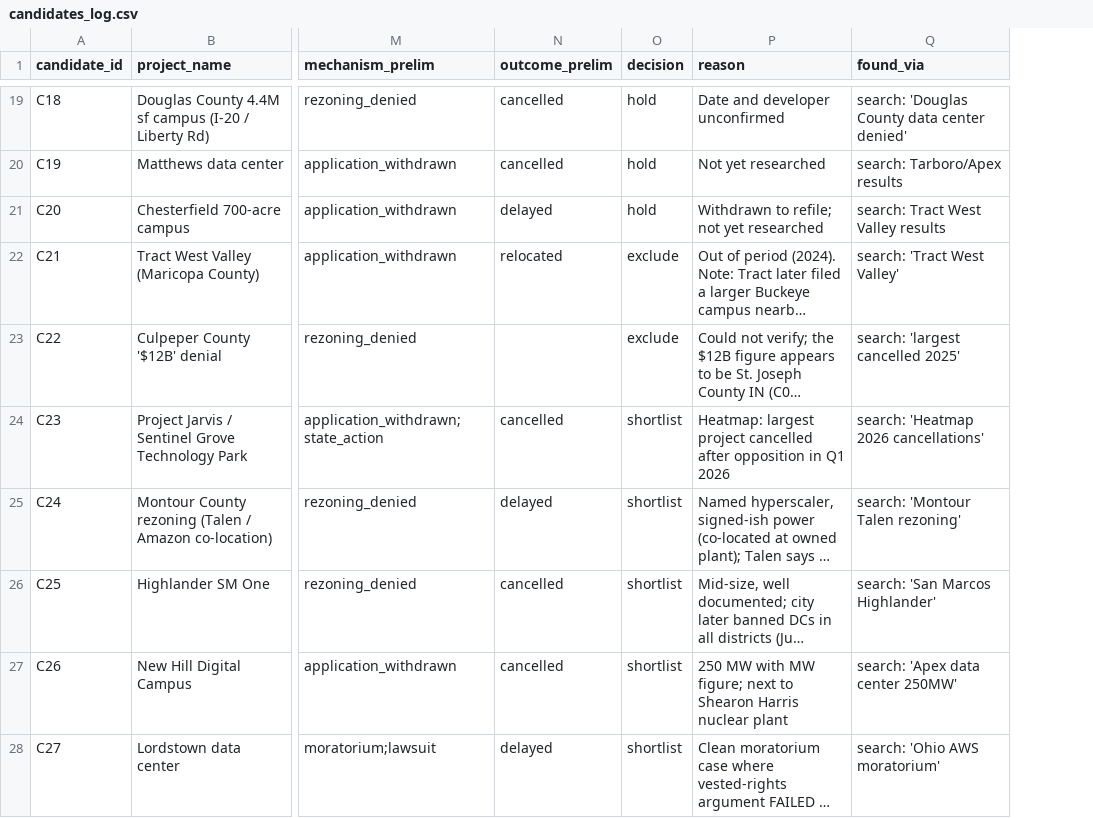
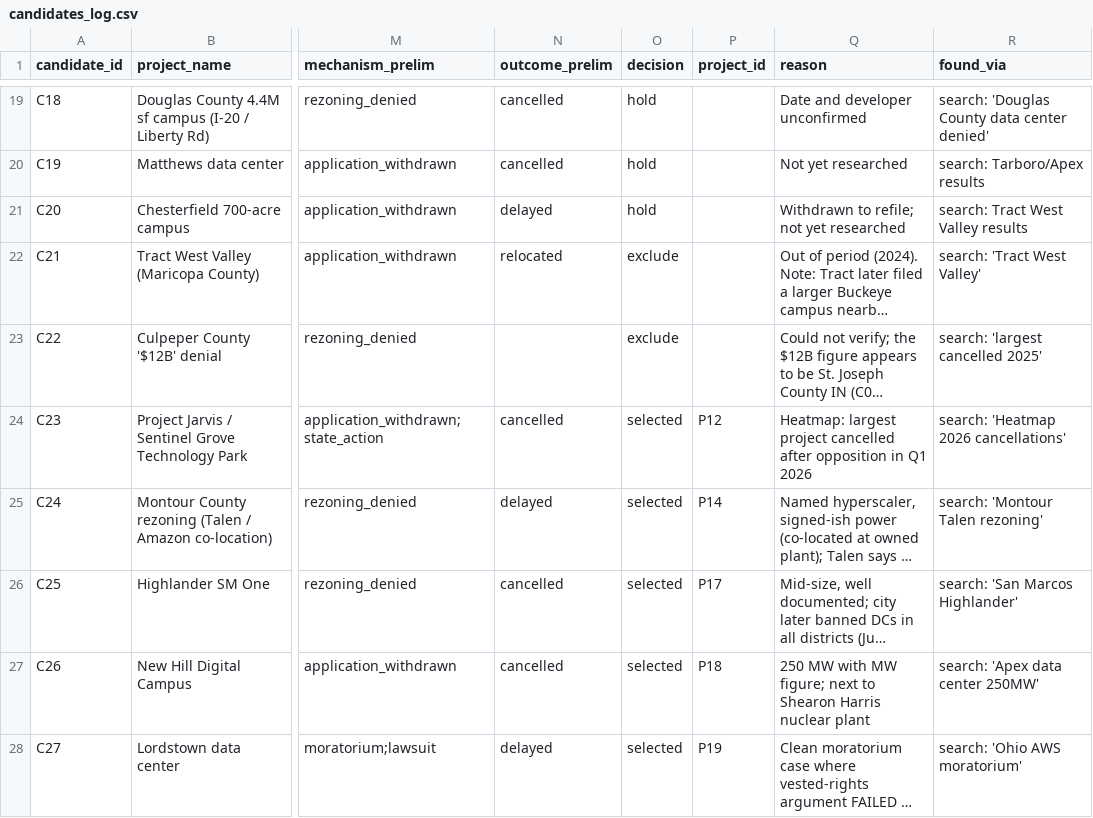
Before and after one commit to ashucashew/local_datacenter_opposition_analysis, a CSV file: data/candidates_log.csv, drawn as a sheet; only a part is shown, gaps mark what is left out; long unchanged cells end in …; the diff covers the shown part only; the diff names each change by its address in the sheet, - before the commit and + after, or states it on an @@ line.

```diff
--- a/data/candidates_log.csv
+++ b/data/candidates_log.csv
+column P (project_id), rows 24-28: P12 | P14 | P17 | P18 | P19
-O24:O28 (decision): shortlist
+O24:O28 (decision): selected
```
Also changed, not shown: 4 added rows and 71 edited cells elsewhere in this file, 2 other files.
